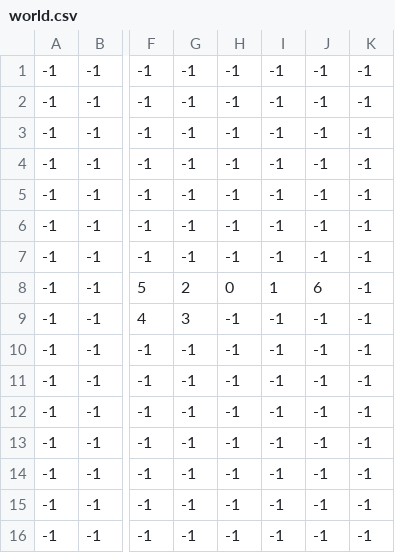
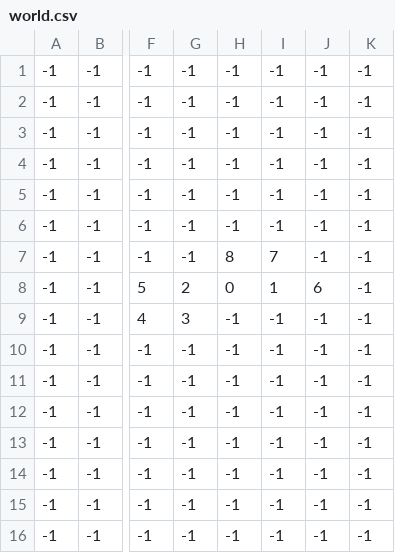
Before and after one commit to mcerdeira/snakovania, a CSV file: levels/world.csv, drawn as a sheet; only a part is shown, gaps mark what is left out; the diff names each change by its address in the sheet, - before the commit and + after, or states it on an @@ line.

```diff
--- a/levels/world.csv
+++ b/levels/world.csv
-H7: -1
+H7: 8
-I7: -1
+I7: 7
```
Also changed, not shown: 48 other files.
